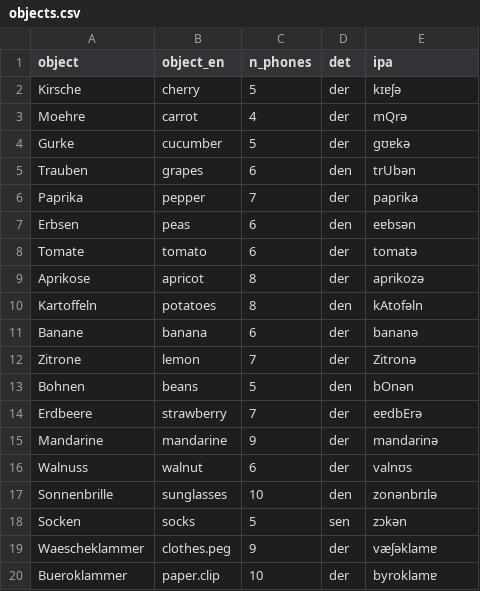
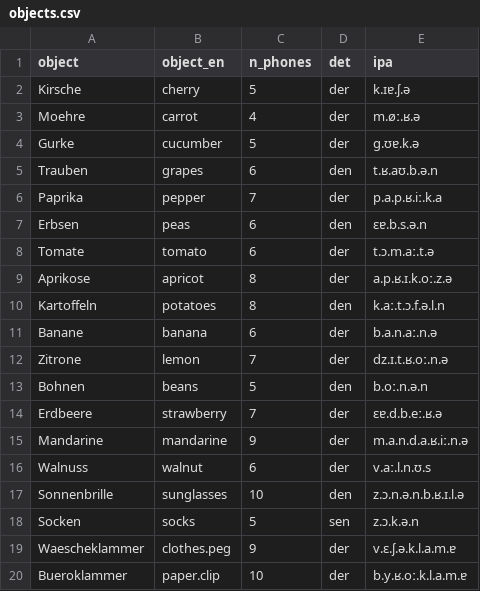
Before and after one commit to many-speech-analyses/many_analyses, a CSV file: data/dataset/objects.csv, drawn as a sheet.

```diff
--- a/data/dataset/objects.csv
+++ b/data/dataset/objects.csv
@@ -1,20 +1,20 @@
 object,object_en,n_phones,det,ipa
-Kirsche,cherry,5,der,kɪɐʃə
-Moehre,carrot,4,der,mQrə
-Gurke,cucumber,5,der,gʊɐkə
-Trauben,grapes,6,den,trUbən
-Paprika,pepper,7,der,paprika
-Erbsen,peas,6,den,eɐbsən
-Tomate,tomato,6,der,tomatə
-Aprikose,apricot,8,der,aprikozə
-Kartoffeln,potatoes,8,den,kAtofəln
-Banane,banana,6,der,bananə
-Zitrone,lemon,7,der,Zitronə
-Bohnen,beans,5,den,bOnən
-Erdbeere,strawberry,7,der,eɐdbErə
-Mandarine,mandarine,9,der,mandarinə
-Walnuss,walnut,6,der,valnʊs
-Sonnenbrille,sunglasses,10,den,zonənbrɪlə
-Socken,socks,5,sen,zɔkən
-Waescheklammer,clothes.peg,9,der,væʃəklamɐ
-Bueroklammer,paper.clip,10,der,byroklamɐ
+Kirsche,cherry,5,der,k.ɪɐ.ʃ.ə
+Moehre,carrot,4,der,m.øː.ʁ.ə
+Gurke,cucumber,5,der,g.ʊɐ.k.ə
+Trauben,grapes,6,den,t.ʁ.aʊ.b.ə.n
+Paprika,pepper,7,der,p.a.p.ʁ.iː.k.a
+Erbsen,peas,6,den,ɛɐ.b.s.ə.n
+Tomate,tomato,6,der,t.ɔ.m.aː.t.ə
+Aprikose,apricot,8,der,a.p.ʁ.ɪ.k.oː.z.ə
+Kartoffeln,potatoes,8,den,k.aː.t.ɔ.f.ə.l.n
+Banane,banana,6,der,b.a.n.aː.n.ə
+Zitrone,lemon,7,der,dz.ɪ.t.ʁ.oː.n.ə
+Bohnen,beans,5,den,b.oː.n.ə.n
+Erdbeere,strawberry,7,der,ɛɐ.d.b.eː.ʁ.ə
+Mandarine,mandarine,9,der,m.a.n.d.a.ʁ.iː.n.ə
+Walnuss,walnut,6,der,v.aː.l.n.ʊ.s
+Sonnenbrille,sunglasses,10,den,z.ɔ.n.ə.n.b.ʁ.ɪ.l.ə
+Socken,socks,5,sen,z.ɔ.k.ə.n
+Waescheklammer,clothes.peg,9,der,v.ɛ.ʃ.ə.k.l.a.m.ɐ
+Bueroklammer,paper.clip,10,der,b.y.ʁ.oː.k.l.a.m.ɐ
```
Also changed, not shown: 2 other files.
